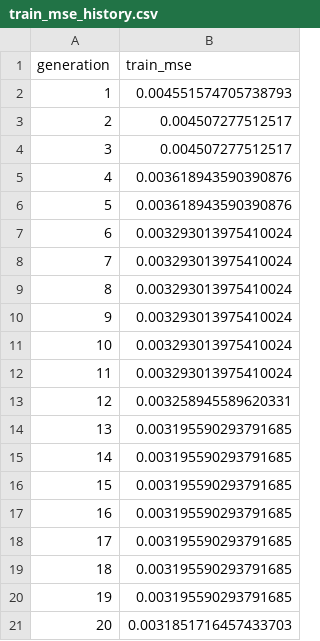
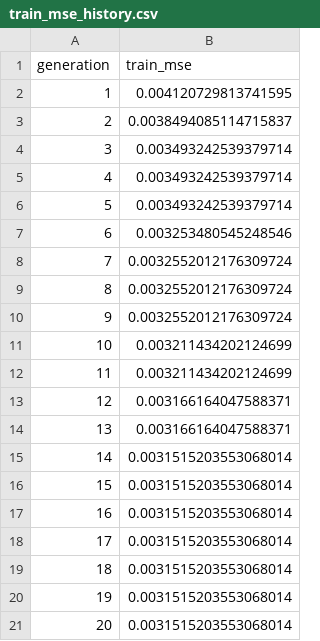
Before and after one commit to cpml-au/SR-Tyre, a CSV file: src/sr_tire/models/flex_runs/run_005/train_mse_history.csv, drawn as a sheet.

```diff
--- a/src/sr_tire/models/flex_runs/run_005/train_mse_history.csv
+++ b/src/sr_tire/models/flex_runs/run_005/train_mse_history.csv
@@ -1,21 +1,21 @@
 generation,train_mse
-1,0.004551574705738793
-2,0.004507277512517
-3,0.004507277512517
-4,0.003618943590390876
-5,0.003618943590390876
-6,0.003293013975410024
-7,0.003293013975410024
-8,0.003293013975410024
-9,0.003293013975410024
-10,0.003293013975410024
-11,0.003293013975410024
-12,0.003258945589620331
-13,0.003195590293791685
-14,0.003195590293791685
-15,0.003195590293791685
-16,0.003195590293791685
-17,0.003195590293791685
-18,0.003195590293791685
-19,0.003195590293791685
-20,0.0031851716457433703
+1,0.004120729813741595
+2,0.0038494085114715837
+3,0.003493242539379714
+4,0.003493242539379714
+5,0.003493242539379714
+6,0.003253480545248546
+7,0.0032552012176309724
+8,0.0032552012176309724
+9,0.0032552012176309724
+10,0.003211434202124699
+11,0.003211434202124699
+12,0.003166164047588371
+13,0.003166164047588371
+14,0.0031515203553068014
+15,0.0031515203553068014
+16,0.0031515203553068014
+17,0.0031515203553068014
+18,0.0031515203553068014
+19,0.0031515203553068014
+20,0.0031515203553068014
```
Also changed, not shown: src/sr_tire/models/flex_runs/run_001/val_mse_history.csv, src/sr_tire/models/flex_runs/run_003/val_mse_history.csv, 31 other files.
